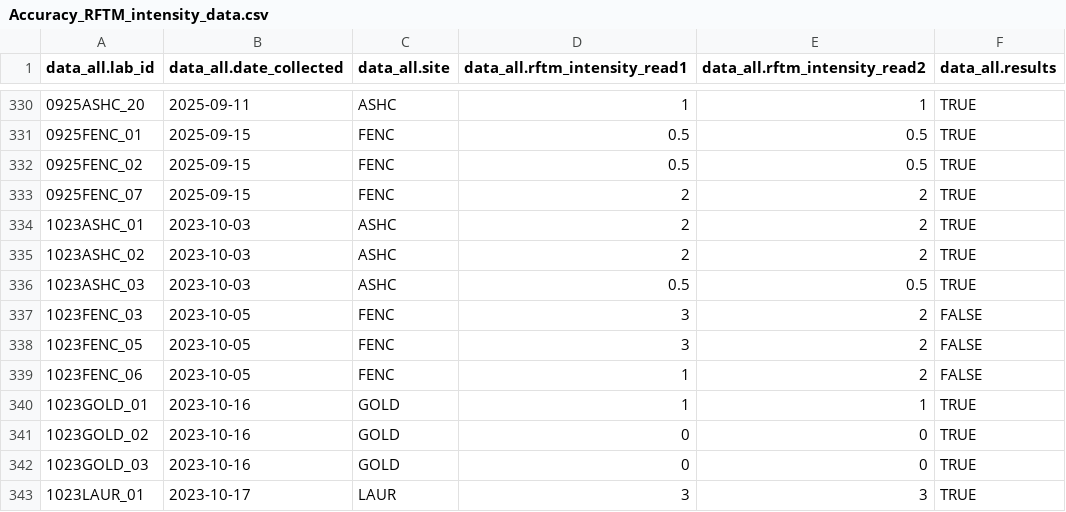
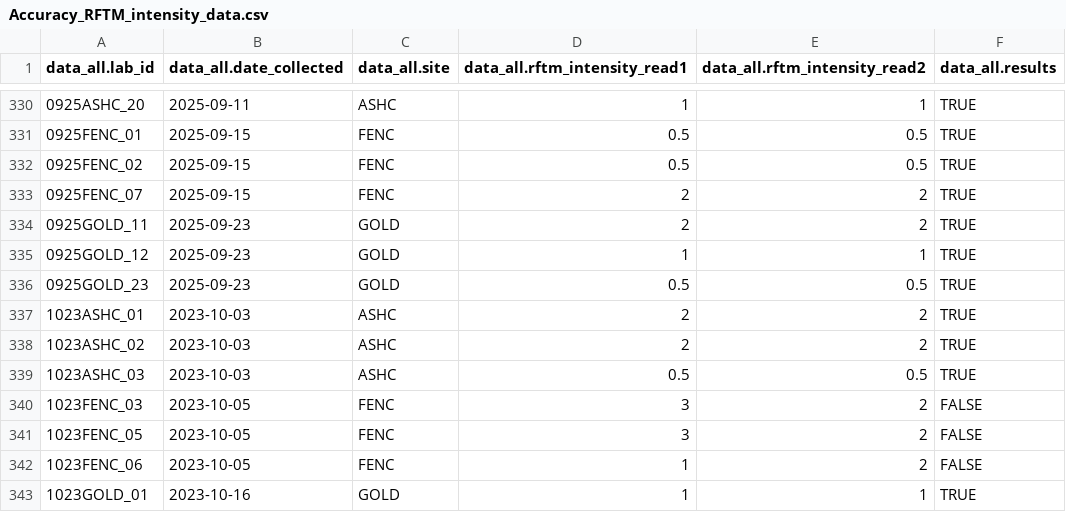
Before and after one commit to NEFSC/EAD-ASEB_EPA_LISS_Disease_Surveillance, a CSV file: Lab_Data_RFTM/output/Accuracy_RFTM_intensity_data.csv, drawn as a sheet; only a part is shown, gaps mark what is left out; the shorter side is filled out with more unchanged rows; the diff names each change by its address in the sheet, - before the commit and + after, or states it on an @@ line.

```diff
--- a/Lab_Data_RFTM/output/Accuracy_RFTM_intensity_data.csv
+++ b/Lab_Data_RFTM/output/Accuracy_RFTM_intensity_data.csv
+row 334: 0925GOLD_11 | 2025-09-23 | GOLD | 2 | 2 | TRUE
+row 335: 0925GOLD_12 | 2025-09-23 | GOLD | 1 | 1 | TRUE
+row 336: 0925GOLD_23 | 2025-09-23 | GOLD | 0.5 | 0.5 | TRUE
```
Also changed, not shown: Lab_Data_RFTM/output/Completeness_RFTM_intensity_data.csv, Master_files/RFTM_all_data.csv, 2 other files.
